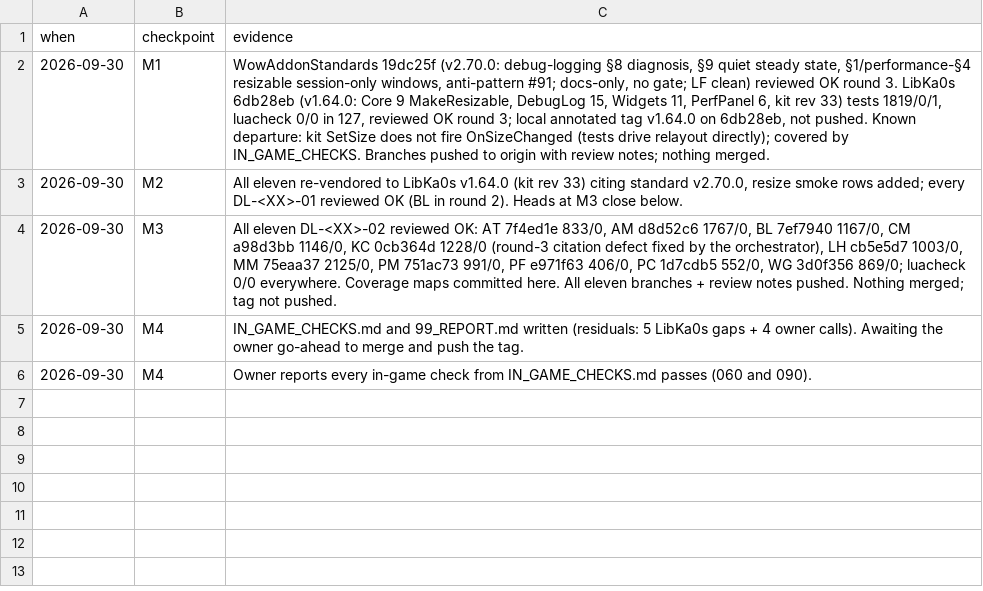
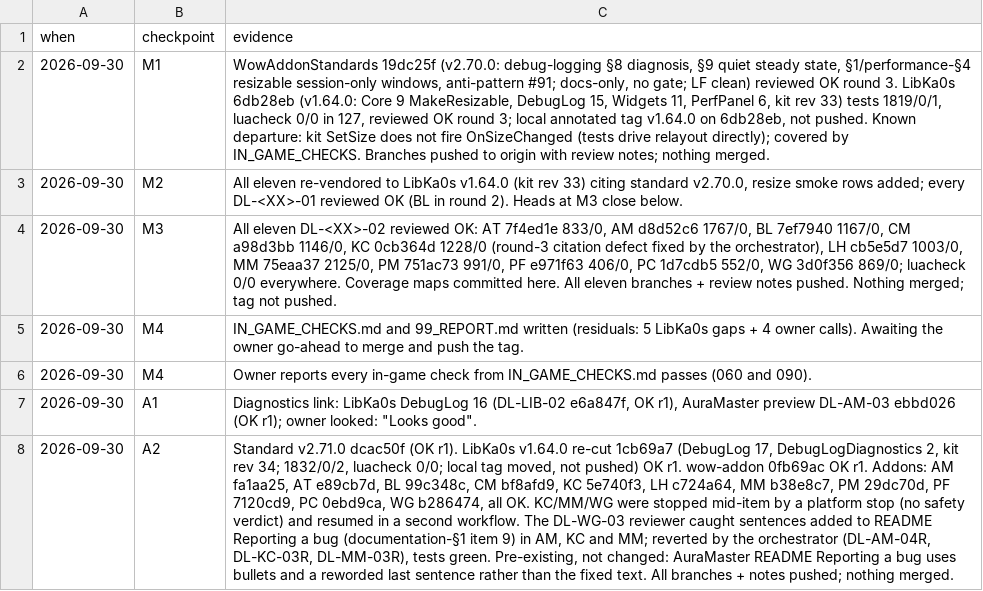
Before and after one commit to tusharsaxena/Ka0sAddonsCommonTasks, a TSV file: docs/2026-09-30-DEBUG_LOGS_AND_RESIZABLE_WINDOWS/checkpoints.tsv, drawn as a sheet; the diff names each change by its address in the sheet, - before the commit and + after, or states it on an @@ line.

```diff
--- a/docs/2026-09-30-DEBUG_LOGS_AND_RESIZABLE_WINDOWS/checkpoints.tsv
+++ b/docs/2026-09-30-DEBUG_LOGS_AND_RESIZABLE_WINDOWS/checkpoints.tsv
+row 7: 2026-09-30 | A1 | Diagnostics link: LibKa0s DebugLog 16 (DL-LIB-02 e6a847f, OK r1), AuraMaster preview DL-AM-03 ebbd026 (OK r1); owner looked: "Looks good".
+row 8: 2026-09-30 | A2 | Standard v2.71.0 dcac50f (OK r1). LibKa0s v1.64.0 re-cut 1cb69a7 (DebugLog 17, DebugLogDiagnostics 2, kit rev 34; 1832/0/2, luacheck 0/0; local tag moved, not pushed) OK r1. wow-addon 0fb69ac OK r1. Addons: AM fa1aa25, AT e89cb7d, BL 99c348c, CM bf8afd9, KC 5e740f3, LH c724a64, MM b38e8c7, PM 29dc70d, PF 7120cd9, PC 0ebd9ca, WG b286474, all OK. KC/MM/WG were stopped mid-item by a platform stop (no safety verdict) and resumed in a second workflow. The DL-WG-03 reviewer caught sentences added to README Reporting a bug (documentation-§1 item 9) in AM, KC and MM; reverted by the orchestrator (DL-AM-04R, DL-KC-03R, DL-MM-03R), tests green. Pre-existing, not changed: AuraMaster README Reporting a bug uses bullets and a reworded last sentence rather than the fixed text. All branches + notes pushed; nothing merged.
```
